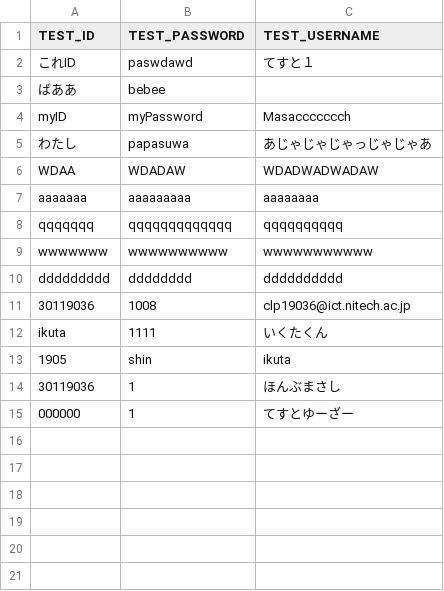
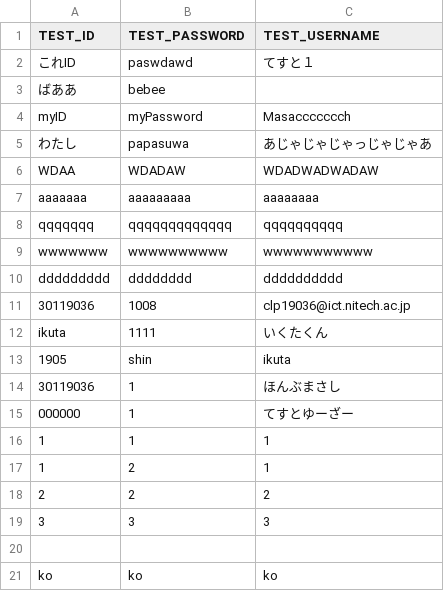
Before and after one commit to jphacks/NG_1905, a CSV file: DATABASE/ID.csv, drawn as a sheet; the diff names each change by its address in the sheet, - before the commit and + after, or states it on an @@ line.

```diff
--- a/DATABASE/ID.csv
+++ b/DATABASE/ID.csv
+row 16: 1 | 1 | 1
+row 17: 1 | 2 | 1
+row 18: 2 | 2 | 2
+row 19: 3 | 3 | 3
+row 20: (empty)
+row 21: ko | ko | ko
```
Also changed, not shown: 7 other files.
